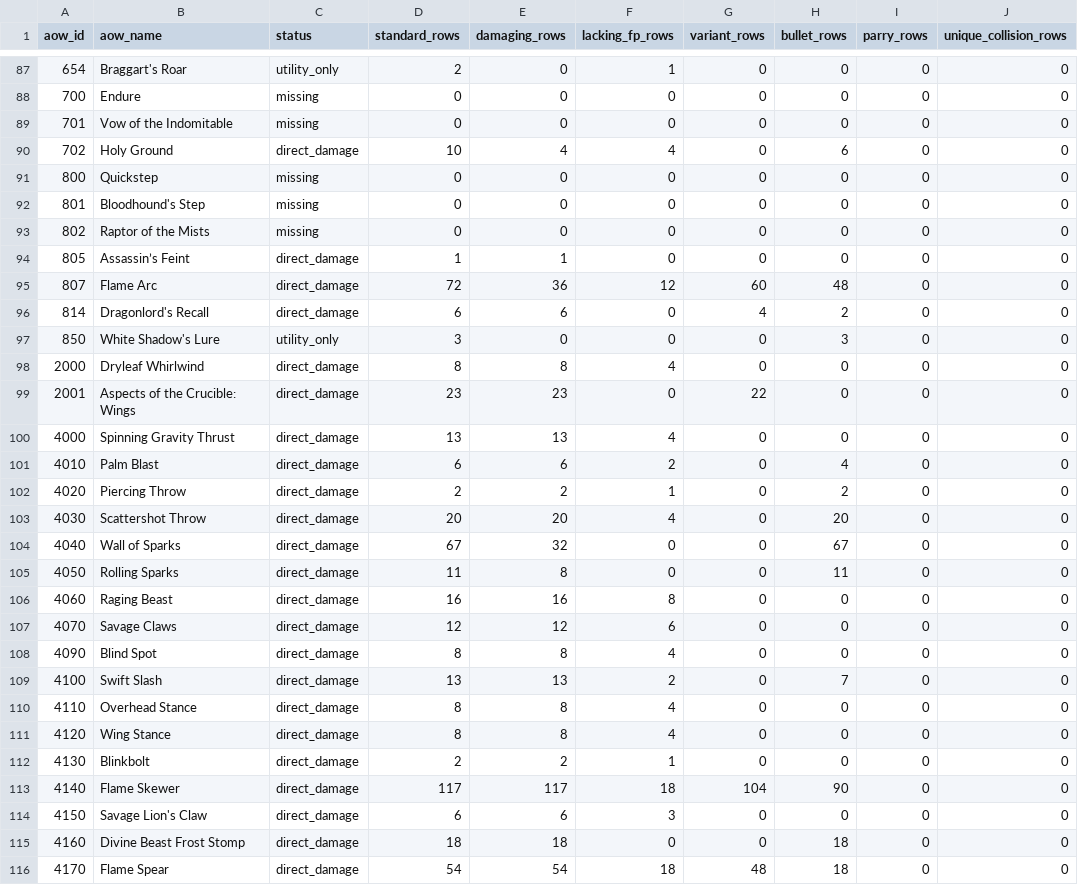
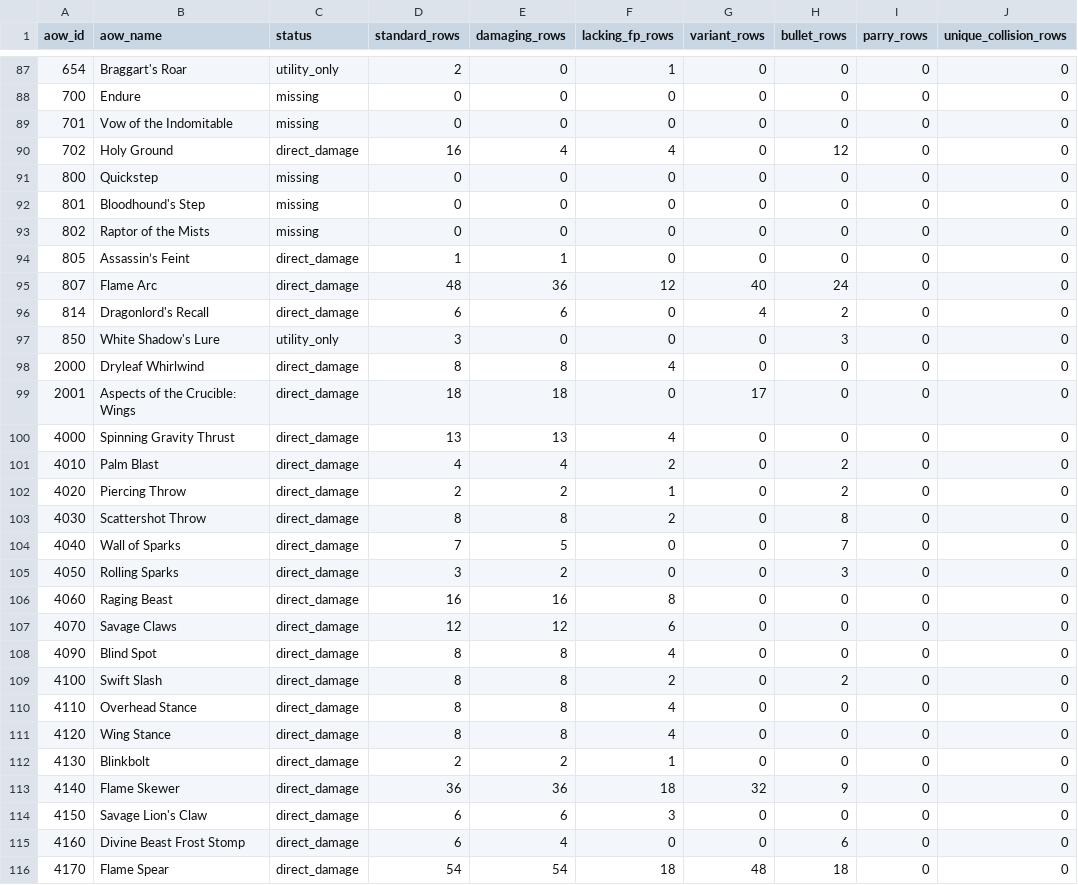
Before and after one commit to FueledByRedBull/tarnisheds-arsenal, a CSV file: data/profiles/convergence/aow_damage_coverage.csv, drawn as a sheet; only a part is shown, gaps mark what is left out; the diff covers the shown part only.

```diff
--- a/data/profiles/convergence/aow_damage_coverage.csv
+++ b/data/profiles/convergence/aow_damage_coverage.csv
@@ -89,3 +89,3 @@ aow_id,aow_name,status,standard_rows,damaging_rows,lacking_fp_rows,variant_rows,
 701,Vow of the Indomitable,missing,0,0,0,0,0,0,0
-702,Holy Ground,direct_damage,10,4,4,0,6,0,0
+702,Holy Ground,direct_damage,16,4,4,0,12,0,0
 800,Quickstep,missing,0,0,0,0,0,0,0
@@ -94,3 +94,3 @@ aow_id,aow_name,status,standard_rows,damaging_rows,lacking_fp_rows,variant_rows,
 805,Assassin’s Feint,direct_damage,1,1,0,0,0,0,0
-807,Flame Arc,direct_damage,72,36,12,60,48,0,0
+807,Flame Arc,direct_damage,48,36,12,40,24,0,0
 814,Dragonlord's Recall,direct_damage,6,6,0,4,2,0,0
@@ -98,9 +98,9 @@ aow_id,aow_name,status,standard_rows,damaging_rows,lacking_fp_rows,variant_rows,
 2000,Dryleaf Whirlwind,direct_damage,8,8,4,0,0,0,0
-2001,Aspects of the Crucible: Wings,direct_damage,23,23,0,22,0,0,0
+2001,Aspects of the Crucible: Wings,direct_damage,18,18,0,17,0,0,0
 4000,Spinning Gravity Thrust,direct_damage,13,13,4,0,0,0,0
-4010,Palm Blast,direct_damage,6,6,2,0,4,0,0
+4010,Palm Blast,direct_damage,4,4,2,0,2,0,0
 4020,Piercing Throw,direct_damage,2,2,1,0,2,0,0
-4030,Scattershot Throw,direct_damage,20,20,4,0,20,0,0
-4040,Wall of Sparks,direct_damage,67,32,0,0,67,0,0
-4050,Rolling Sparks,direct_damage,11,8,0,0,11,0,0
+4030,Scattershot Throw,direct_damage,8,8,2,0,8,0,0
+4040,Wall of Sparks,direct_damage,7,5,0,0,7,0,0
+4050,Rolling Sparks,direct_damage,3,2,0,0,3,0,0
 4060,Raging Beast,direct_damage,16,16,8,0,0,0,0
@@ -108,3 +108,3 @@ aow_id,aow_name,status,standard_rows,damaging_rows,lacking_fp_rows,variant_rows,
 4090,Blind Spot,direct_damage,8,8,4,0,0,0,0
-4100,Swift Slash,direct_damage,13,13,2,0,7,0,0
+4100,Swift Slash,direct_damage,8,8,2,0,2,0,0
 4110,Overhead Stance,direct_damage,8,8,4,0,0,0,0
@@ -112,5 +112,5 @@ aow_id,aow_name,status,standard_rows,damaging_rows,lacking_fp_rows,variant_rows,
 4130,Blinkbolt,direct_damage,2,2,1,0,0,0,0
-4140,Flame Skewer,direct_damage,117,117,18,104,90,0,0
+4140,Flame Skewer,direct_damage,36,36,18,32,9,0,0
 4150,Savage Lion's Claw,direct_damage,6,6,3,0,0,0,0
-4160,Divine Beast Frost Stomp,direct_damage,18,18,0,0,18,0,0
+4160,Divine Beast Frost Stomp,direct_damage,6,4,0,0,6,0,0
 4170,Flame Spear,direct_damage,54,54,18,48,18,0,0
```
Also changed, not shown: 82 edited cells elsewhere in this file, data/profiles/convergence/aow_route_exclusions.csv, data/profiles/convergence/native_skill_damage_coverage.csv, 41 other files.
